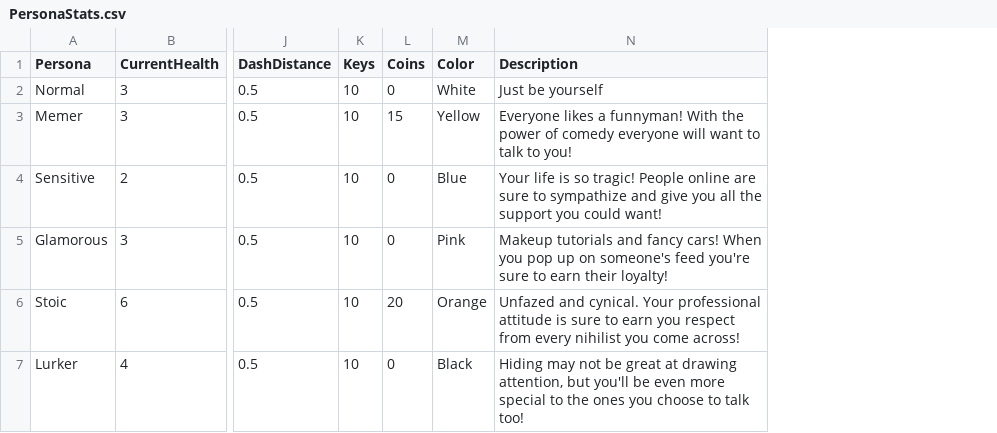
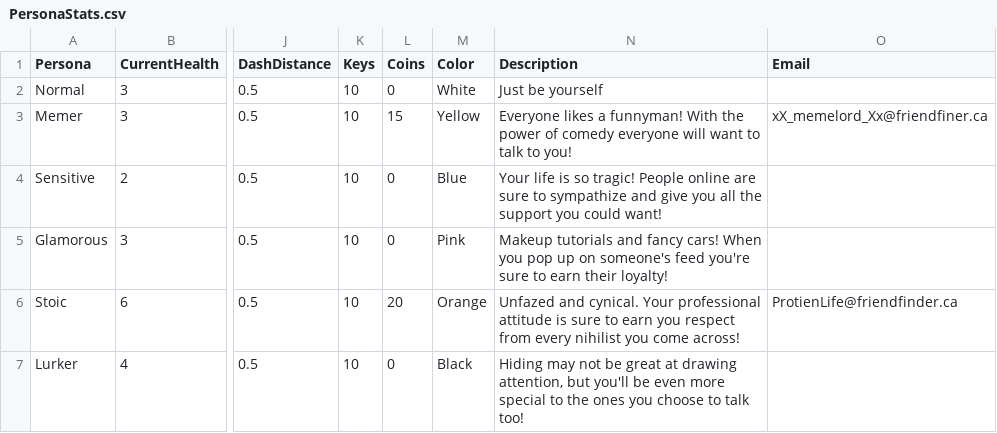
Before and after one commit to TalesTwo/NickTendo, a CSV file: Assets/Resources/CSV Files/Stats/PersonaStats.csv, drawn as a sheet; only a part is shown, gaps mark what is left out; the diff names each change by its address in the sheet, - before the commit and + after, or states it on an @@ line.

Commit message:
Added persona emails

```diff
--- a/Assets/Resources/CSV Files/Stats/PersonaStats.csv
+++ b/Assets/Resources/CSV Files/Stats/PersonaStats.csv
+column O (Email), rows 3-6: xX_memelord_Xx@friendfiner.ca |  |  | ProtienLife@friendfinder.ca
```
Also changed, not shown: 2 other files.
